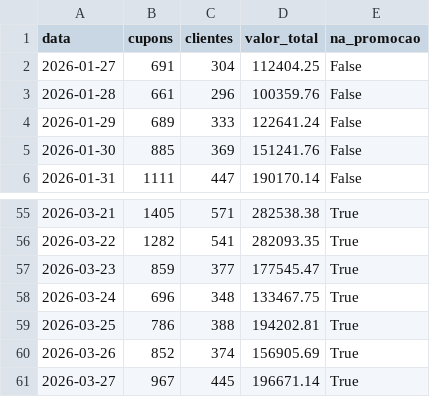
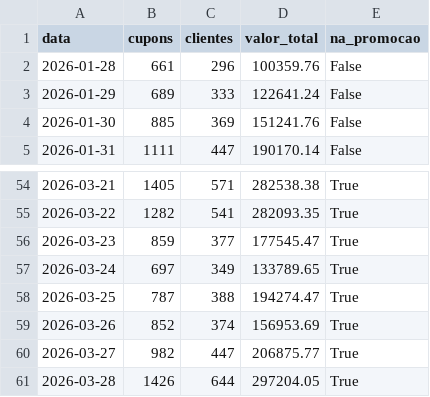
Before and after one commit to grupoalmeidajunior/promocoes-report, a CSV file: dados/serie_temporal_total.csv, drawn as a sheet; only a part is shown, gaps mark what is left out.

```diff
--- a/dados/serie_temporal_total.csv
+++ b/dados/serie_temporal_total.csv
@@ -1,3 +1,2 @@
 data,cupons,clientes,valor_total,na_promocao
-2026-01-27,691,304,112404.25,False
 2026-01-28,661,296,100359.76,False
@@ -57,5 +56,6 @@
 2026-03-23,859,377,177545.47,True
-2026-03-24,696,348,133467.75,True
-2026-03-25,786,388,194202.81,True
-2026-03-26,852,374,156905.69,True
-2026-03-27,967,445,196671.14,True
+2026-03-24,697,349,133789.65,True
+2026-03-25,787,388,194274.47,True
+2026-03-26,852,374,156953.69,True
+2026-03-27,982,447,206875.77,True
+2026-03-28,1426,644,297204.05,True
```
Also changed, not shown: dados/kpis_promocao.csv, dados/resgates_por_dia.csv, 3 other files.
